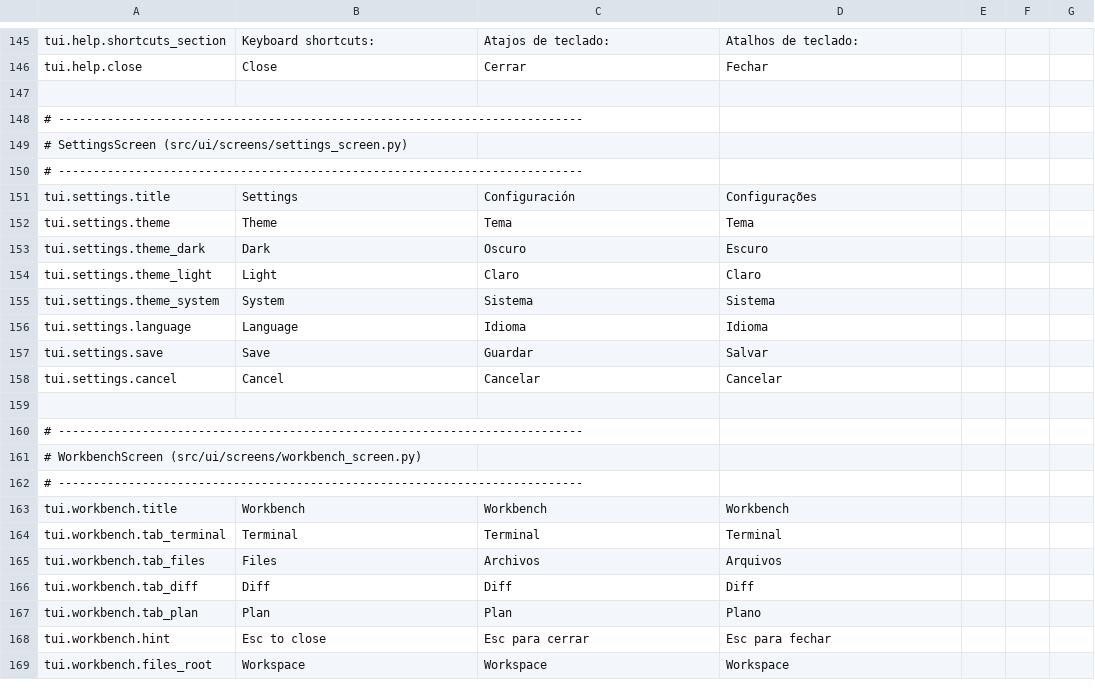
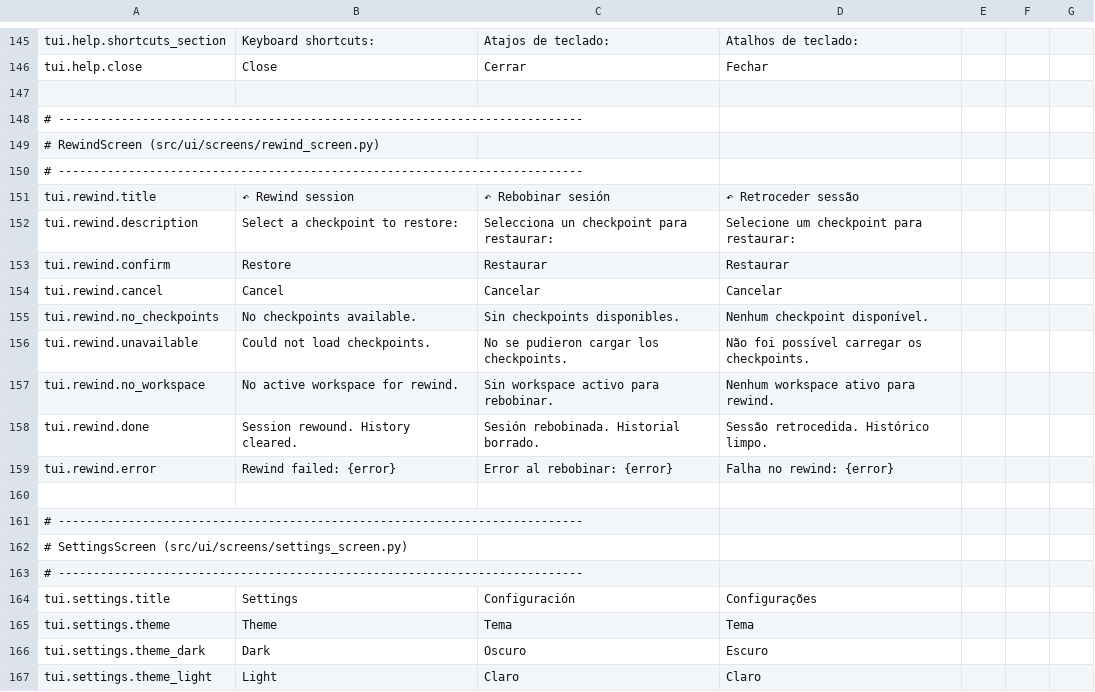
Before and after one commit to brunosrz/vectora, a CSV file: src/ui/i18n/strings.csv, drawn as a sheet; only a part is shown, gaps mark what is left out; the shorter side is filled out with more unchanged rows; the diff names each change by its address in the sheet, - before the commit and + after, or states it on an @@ line.

Commit message:
B.11: RewindScreen com Ctrl+R (lista checkpoints + restaura)

```diff
--- a/src/ui/i18n/strings.csv
+++ b/src/ui/i18n/strings.csv
+row 149: # RewindScreen (src/ui/screens/rewind_screen.py)
+row 150: # ---------------------------------------------------------------------------
+row 151: tui.rewind.title | ↶ Rewind session | ↶ Rebobinar sesión | ↶ Retroceder sessão
+row 152: tui.rewind.description | Select a checkpoint to restore: | Selecciona un checkpoint para restaurar: | Selecione um checkpoint para restaurar:
+row 153: tui.rewind.confirm | Restore | Restaurar | Restaurar
+row 154: tui.rewind.cancel | Cancel | Cancelar | Cancelar
+row 155: tui.rewind.no_checkpoints | No checkpoints available. | Sin checkpoints disponibles. | Nenhum checkpoint disponível.
+row 156: tui.rewind.unavailable | Could not load checkpoints. | No se pudieron cargar los checkpoints. | Não foi possível carregar os checkpoints.
+row 157: tui.rewind.no_workspace | No active workspace for rewind. | Sin workspace activo para rebobinar. | Nenhum workspace ativo para rewind.
+row 158: tui.rewind.done | Session rewound. History cleared. | Sesión rebobinada. Historial borrado. | Sessão retrocedida. Histórico limpo.
+row 159: tui.rewind.error | Rewind failed: {error} | Error al rebobinar: {error} | Falha no rewind: {error}
+row 160: (empty)
+row 161: # ---------------------------------------------------------------------------
```
Also changed, not shown: 3 other files.
